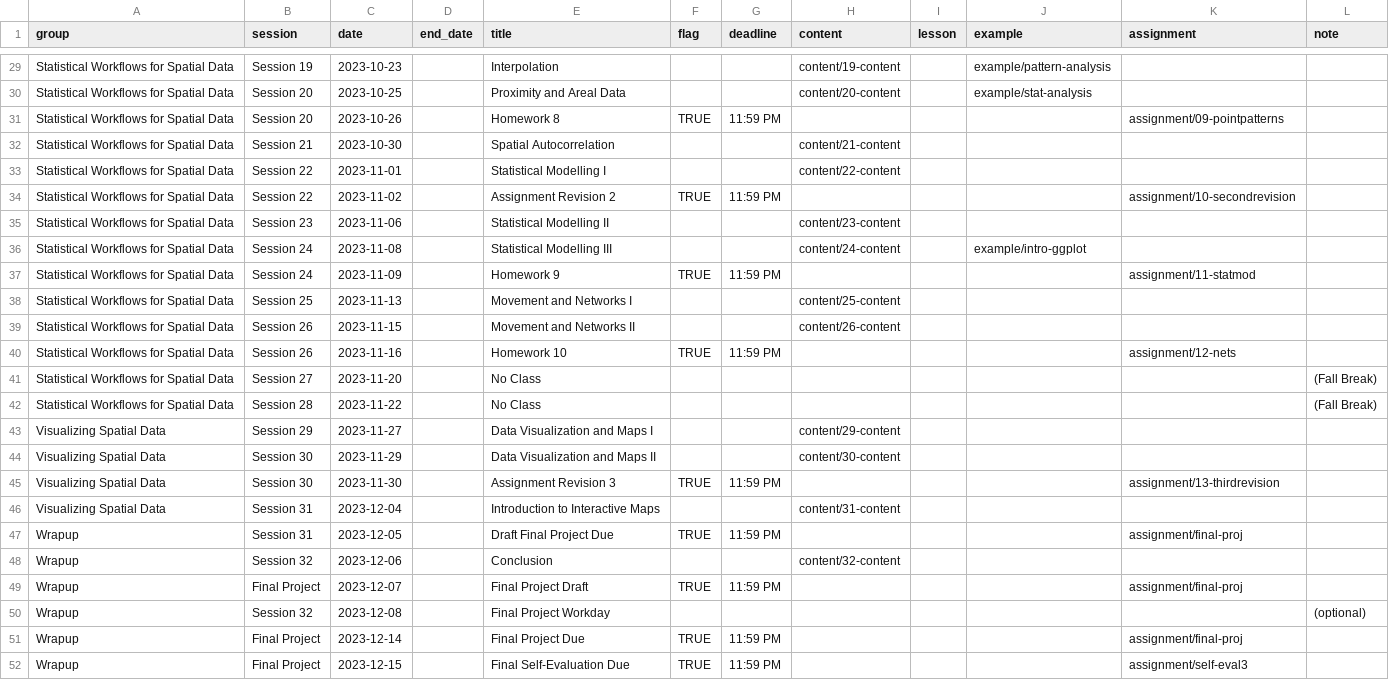
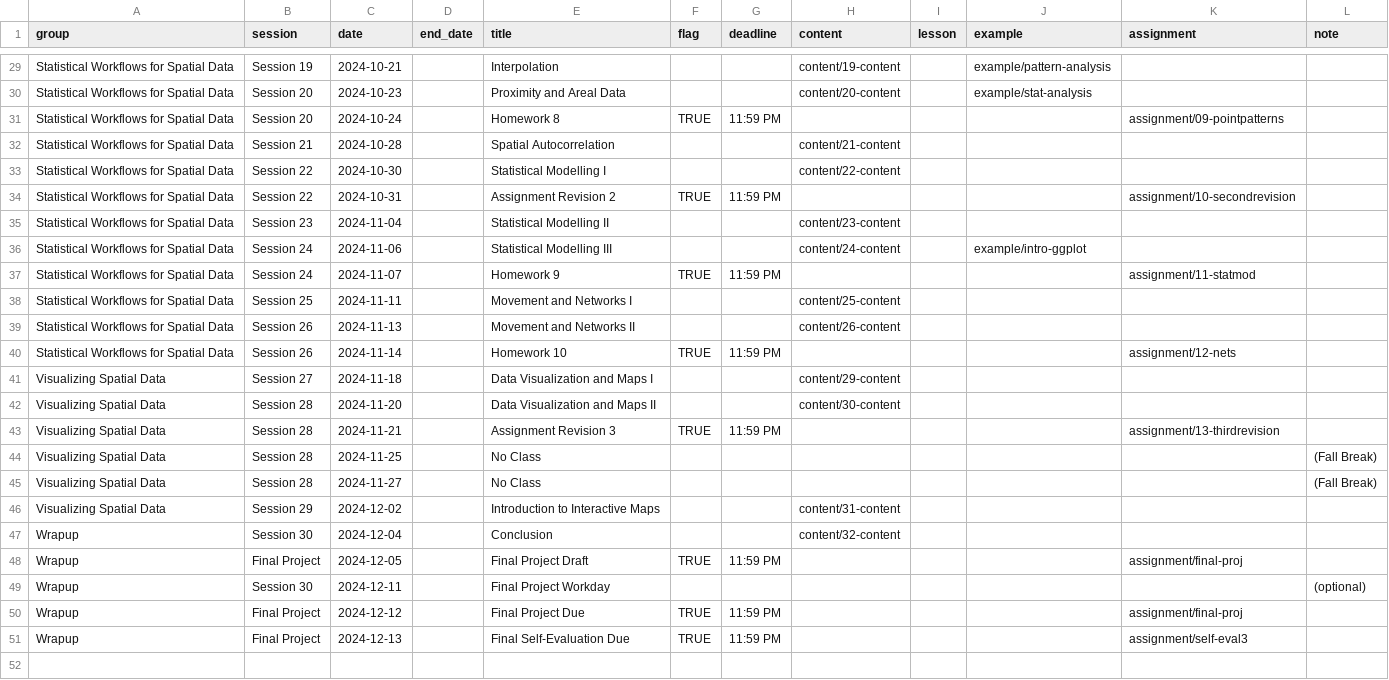
Before and after one commit to CarolynKoehn/isdrfall2024, a CSV file: data/schedule.csv, drawn as a sheet; only a part is shown, gaps mark what is left out; removed rows and columns are numbered as before the commit, all else as after; the diff covers the shown part only; the diff names each change by its address in the sheet, - before the commit and + after, or states it on an @@ line.

```diff
--- a/data/schedule.csv
+++ b/data/schedule.csv
-C29 (date): 2023-10-23
+C29 (date): 2024-10-21
-C30 (date): 2023-10-25
+C30 (date): 2024-10-23
-C31 (date): 2023-10-26
+C31 (date): 2024-10-24
-C32 (date): 2023-10-30
+C32 (date): 2024-10-28
-C33 (date): 2023-11-01
+C33 (date): 2024-10-30
-C34 (date): 2023-11-02
+C34 (date): 2024-10-31
-C35 (date): 2023-11-06
+C35 (date): 2024-11-04
-C36 (date): 2023-11-08
+C36 (date): 2024-11-06
-C37 (date): 2023-11-09
+C37 (date): 2024-11-07
-C38 (date): 2023-11-13
+C38 (date): 2024-11-11
-C39 (date): 2023-11-15
+C39 (date): 2024-11-13
-C40 (date): 2023-11-16
+C40 (date): 2024-11-14
-row 41: Statistical Workflows for Spatial Data | Session 27 | 2023-11-20 |  | No Class |  |  |  |  |  |  | (Fall Break)
-row 42: Statistical Workflows for Spatial Data | Session 28 | 2023-11-22 |  | No Class |  |  |  |  |  |  | (Fall Break)
-B41 (session): Session 29
+B41 (session): Session 27
-C41 (date): 2023-11-27
+C41 (date): 2024-11-18
-B42:B43 (session): Session 30
+B42:B43 (session): Session 28
-C42 (date): 2023-11-29
+C42 (date): 2024-11-20
-C43 (date): 2023-11-30
+C43 (date): 2024-11-21
+row 44: Visualizing Spatial Data | Session 28 | 2024-11-25 |  | No Class |  |  |  |  |  |  | (Fall Break)
+row 45: Visualizing Spatial Data | Session 28 | 2024-11-27 |  | No Class |  |  |  |  |  |  | (Fall Break)
-B46 (session): Session 31
+B46 (session): Session 29
-C46 (date): 2023-12-04
+C46 (date): 2024-12-02
-row 47: Wrapup | Session 31 | 2023-12-05 |  | Draft Final Project Due | TRUE | 11:59 PM |  |  |  | assignment/final-proj
-B47 (session): Session 32
+B47 (session): Session 30
-C47 (date): 2023-12-06
+C47 (date): 2024-12-04
-C48 (date): 2023-12-07
+C48 (date): 2024-12-05
-B49 (session): Session 32
+B49 (session): Session 30
-C49 (date): 2023-12-08
+C49 (date): 2024-12-11
-C50 (date): 2023-12-14
+C50 (date): 2024-12-12
-C51 (date): 2023-12-15
+C51 (date): 2024-12-13
```
Also changed, not shown: 27 edited cells elsewhere in this file, 4 other files.
